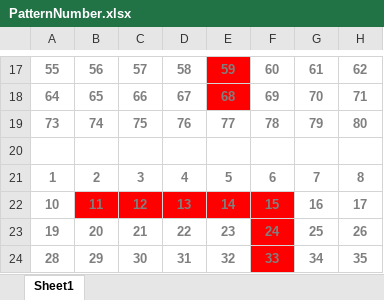
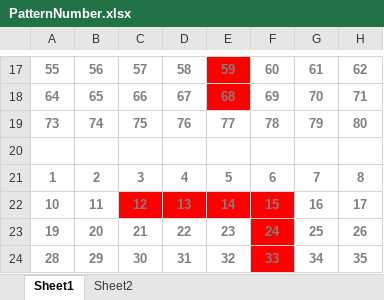
Before and after one commit to pialin/PreExperimentProgram, an Excel workbook: PatternNumber.xlsx, sheet Sheet1, drawn as a sheet; only a part is shown, gaps mark what is left out; values as stored, in another font and other column widths than the file's, no borders; the diff names each change by its address in the sheet, - before the commit and + after, or states it on an @@ line.

```diff
--- a/PatternNumber.xlsx (sheet Sheet1)
+++ b/PatternNumber.xlsx (sheet Sheet1)
+sheet tab: Sheet2
-B22 fill: #FF0000
+B22 fill: none
```
Also changed, not shown: 9 other files.
